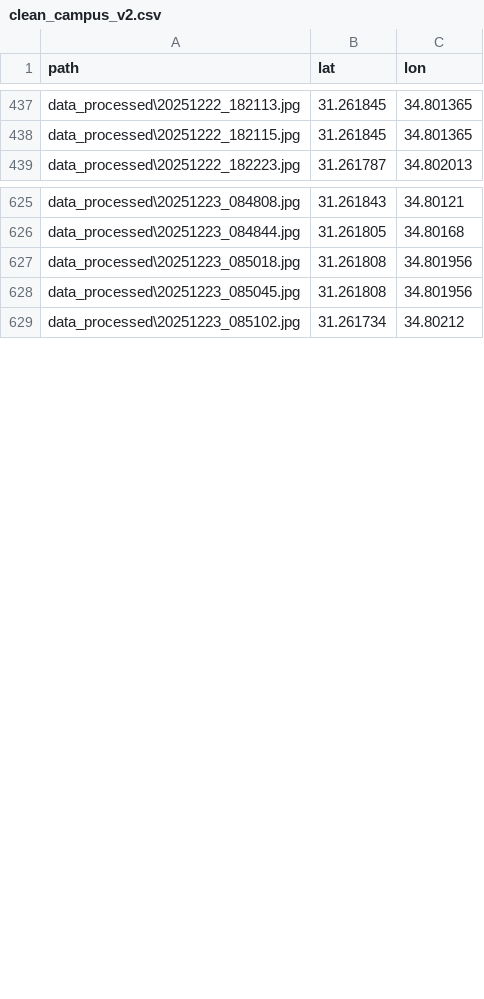
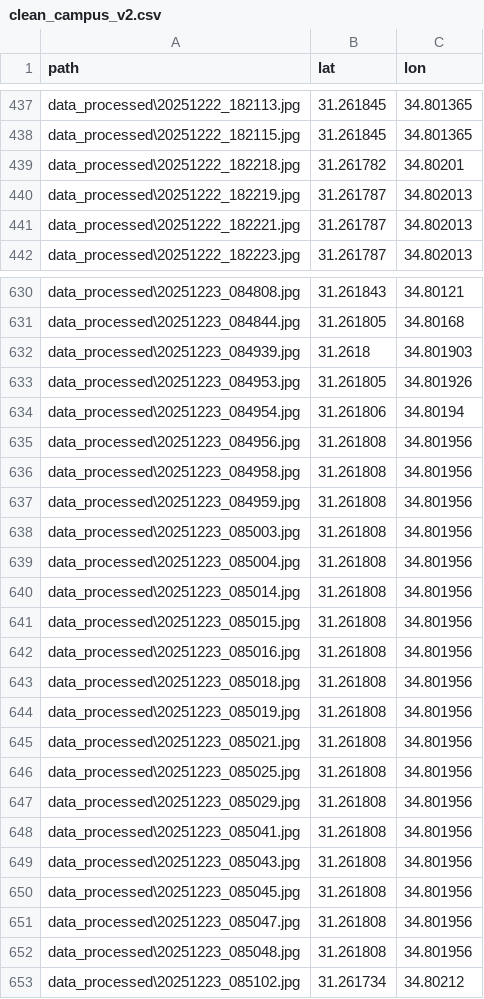
Before and after one commit to tal-sch/geolocalization-ai, a CSV file: clean_campus_v2.csv, drawn as a sheet; only a part is shown, gaps mark what is left out; the diff covers the shown part only.

```diff
--- a/clean_campus_v2.csv
+++ b/clean_campus_v2.csv
@@ -438,2 +438,5 @@ data_processed\20251222_182113.jpg,31.261845,34.801365
 data_processed\20251222_182115.jpg,31.261845,34.801365
+data_processed\20251222_182218.jpg,31.261782,34.80201
+data_processed\20251222_182219.jpg,31.261787,34.802013
+data_processed\20251222_182221.jpg,31.261787,34.802013
 data_processed\20251222_182223.jpg,31.261787,34.802013
@@ -626,4 +631,23 @@ data_processed\20251223_084808.jpg,31.261843,34.80121
 data_processed\20251223_084844.jpg,31.261805,34.80168
+data_processed\20251223_084939.jpg,31.2618,34.801903
+data_processed\20251223_084953.jpg,31.261805,34.801926
+data_processed\20251223_084954.jpg,31.261806,34.80194
+data_processed\20251223_084956.jpg,31.261808,34.801956
+data_processed\20251223_084958.jpg,31.261808,34.801956
+data_processed\20251223_084959.jpg,31.261808,34.801956
+data_processed\20251223_085003.jpg,31.261808,34.801956
+data_processed\20251223_085004.jpg,31.261808,34.801956
+data_processed\20251223_085014.jpg,31.261808,34.801956
+data_processed\20251223_085015.jpg,31.261808,34.801956
+data_processed\20251223_085016.jpg,31.261808,34.801956
 data_processed\20251223_085018.jpg,31.261808,34.801956
+data_processed\20251223_085019.jpg,31.261808,34.801956
+data_processed\20251223_085021.jpg,31.261808,34.801956
+data_processed\20251223_085025.jpg,31.261808,34.801956
+data_processed\20251223_085029.jpg,31.261808,34.801956
+data_processed\20251223_085041.jpg,31.261808,34.801956
+data_processed\20251223_085043.jpg,31.261808,34.801956
 data_processed\20251223_085045.jpg,31.261808,34.801956
+data_processed\20251223_085047.jpg,31.261808,34.801956
+data_processed\20251223_085048.jpg,31.261808,34.801956
 data_processed\20251223_085102.jpg,31.261734,34.80212
```
Also changed, not shown: 10 added rows elsewhere in this file, 3 other files.
